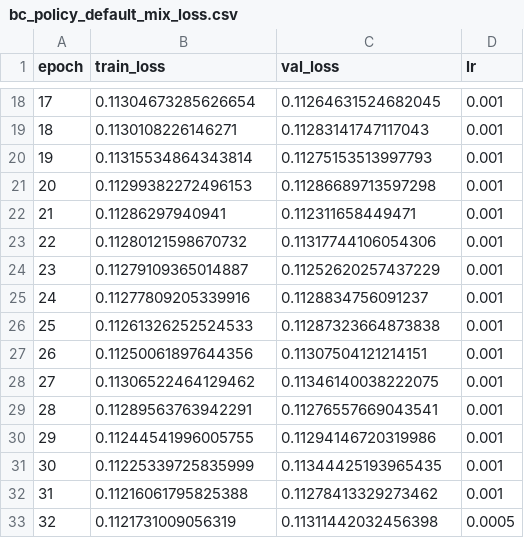
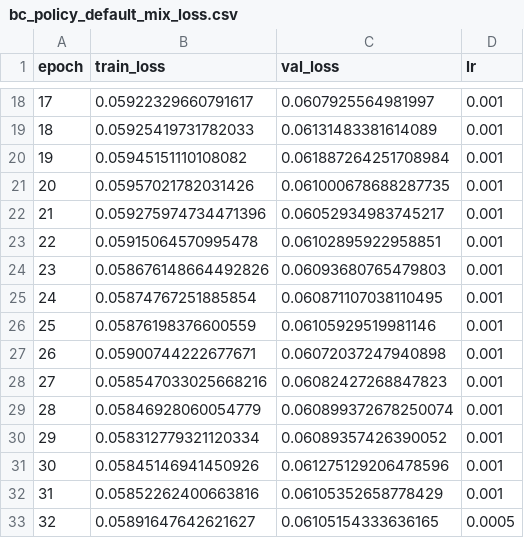
Before and after one commit to shanayamalik/cs290-sp26, a CSV file: plots/bc_policy_default_mix_loss.csv, drawn as a sheet; only a part is shown, gaps mark what is left out; the diff covers the shown part only.

```diff
--- a/plots/bc_policy_default_mix_loss.csv
+++ b/plots/bc_policy_default_mix_loss.csv
@@ -18,16 +18,16 @@ epoch,train_loss,val_loss,lr
-17,0.11304673285626654,0.11264631524682045,0.001
-18,0.1130108226146271,0.11283141747117043,0.001
-19,0.11315534864343814,0.11275153513997793,0.001
-20,0.11299382272496153,0.11286689713597298,0.001
-21,0.11286297940941,0.112311658449471,0.001
-22,0.11280121598670732,0.11317744106054306,0.001
-23,0.11279109365014887,0.11252620257437229,0.001
-24,0.11277809205339916,0.1128834756091237,0.001
-25,0.11261326252524533,0.11287323664873838,0.001
-26,0.11250061897644356,0.11307504121214151,0.001
-27,0.11306522464129462,0.11346140038222075,0.001
-28,0.11289563763942291,0.11276557669043541,0.001
-29,0.11244541996005755,0.11294146720319986,0.001
-30,0.11225339725835999,0.11344425193965435,0.001
-31,0.11216061795825388,0.11278413329273462,0.001
-32,0.1121731009056319,0.11311442032456398,0.0005
+17,0.05922329660791617,0.0607925564981997,0.001
+18,0.05925419731782033,0.06131483381614089,0.001
+19,0.05945151110108082,0.061887264251708984,0.001
+20,0.05957021782031426,0.061000678688287735,0.001
+21,0.059275974734471396,0.06052934983745217,0.001
+22,0.05915064570995478,0.06102895922958851,0.001
+23,0.058676148664492826,0.06093680765479803,0.001
+24,0.05874767251885854,0.060871107038110495,0.001
+25,0.05876198376600559,0.06105929519981146,0.001
+26,0.05900744222677671,0.06072037247940898,0.001
+27,0.058547033025668216,0.06082427268847823,0.001
+28,0.05846928060054779,0.060899372678250074,0.001
+29,0.058312779321120334,0.06089357426390052,0.001
+30,0.05845146941450926,0.061275129206478596,0.001
+31,0.05852262400663816,0.06105352658778429,0.001
+32,0.05891647642621627,0.06105154333636165,0.0005
```
Also changed, not shown: 168 edited cells elsewhere in this file, plots/bc_policy_aggressive_heavy_loss.csv, plots/bc_policy_all_loss.csv, 15 other files.
